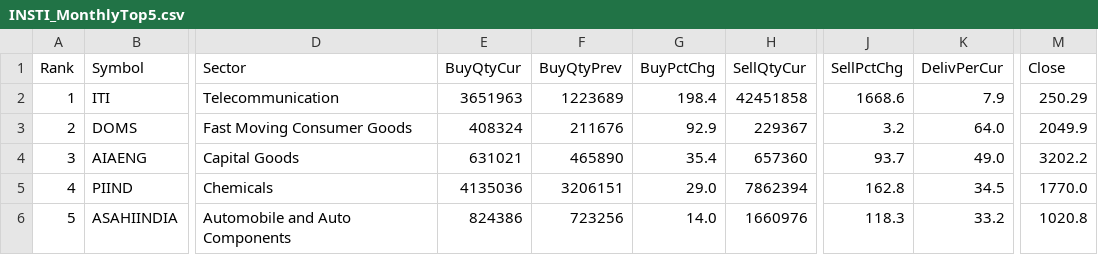
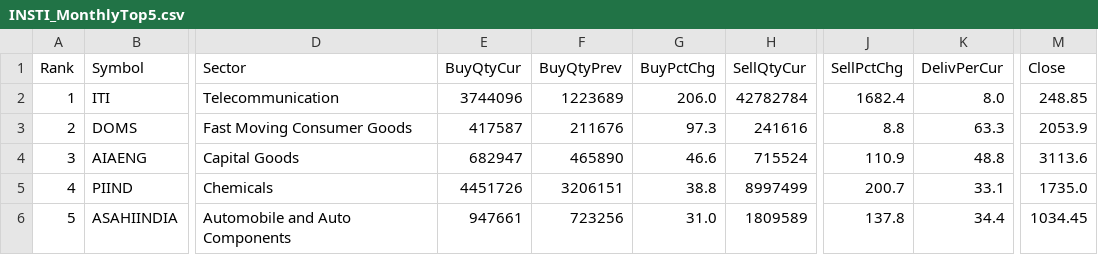
Before and after one commit to heartaltafhussain-lgtm/insti-tracker, a CSV file: INSTI_MonthlyTop5.csv, drawn as a sheet; only a part is shown, gaps mark what is left out; the diff names each change by its address in the sheet, - before the commit and + after, or states it on an @@ line.

```diff
--- a/INSTI_MonthlyTop5.csv
+++ b/INSTI_MonthlyTop5.csv
-E2 (BuyQtyCur): 3651963
+E2 (BuyQtyCur): 3744096
-G2 (BuyPctChg): 198.4
+G2 (BuyPctChg): 206.0
-H2 (SellQtyCur): 42451858
+H2 (SellQtyCur): 42782784
-J2 (SellPctChg): 1668.6
+J2 (SellPctChg): 1682.4
-K2 (DelivPerCur): 7.9
+K2 (DelivPerCur): 8.0
-M2 (Close): 250.29
+M2 (Close): 248.85
-E3 (BuyQtyCur): 408324
+E3 (BuyQtyCur): 417587
-G3 (BuyPctChg): 92.9
+G3 (BuyPctChg): 97.3
-H3 (SellQtyCur): 229367
+H3 (SellQtyCur): 241616
-J3 (SellPctChg): 3.2
+J3 (SellPctChg): 8.8
-K3 (DelivPerCur): 64.0
+K3 (DelivPerCur): 63.3
-M3 (Close): 2049.9
+M3 (Close): 2053.9
-E4 (BuyQtyCur): 631021
+E4 (BuyQtyCur): 682947
-G4 (BuyPctChg): 35.4
+G4 (BuyPctChg): 46.6
-H4 (SellQtyCur): 657360
+H4 (SellQtyCur): 715524
-J4 (SellPctChg): 93.7
+J4 (SellPctChg): 110.9
-K4 (DelivPerCur): 49.0
+K4 (DelivPerCur): 48.8
-M4 (Close): 3202.2
+M4 (Close): 3113.6
-E5 (BuyQtyCur): 4135036
+E5 (BuyQtyCur): 4451726
-G5 (BuyPctChg): 29.0
+G5 (BuyPctChg): 38.8
-H5 (SellQtyCur): 7862394
+H5 (SellQtyCur): 8997499
-J5 (SellPctChg): 162.8
+J5 (SellPctChg): 200.7
-K5 (DelivPerCur): 34.5
+K5 (DelivPerCur): 33.1
-M5 (Close): 1770.0
+M5 (Close): 1735.0
-E6 (BuyQtyCur): 824386
+E6 (BuyQtyCur): 947661
-G6 (BuyPctChg): 14.0
+G6 (BuyPctChg): 31.0
-H6 (SellQtyCur): 1660976
+H6 (SellQtyCur): 1809589
-J6 (SellPctChg): 118.3
+J6 (SellPctChg): 137.8
-K6 (DelivPerCur): 33.2
+K6 (DelivPerCur): 34.4
-M6 (Close): 1020.8
+M6 (Close): 1034.45
```
Also changed, not shown: INSTI_Deals.csv, INSTI_FortnightlyTop5.csv, 5 other files.
